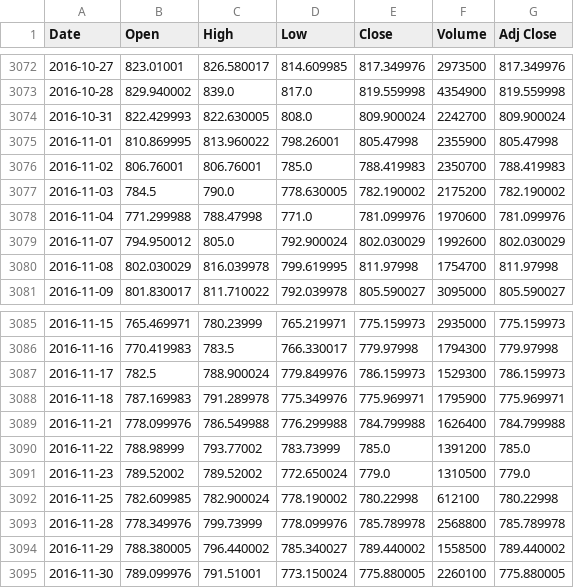
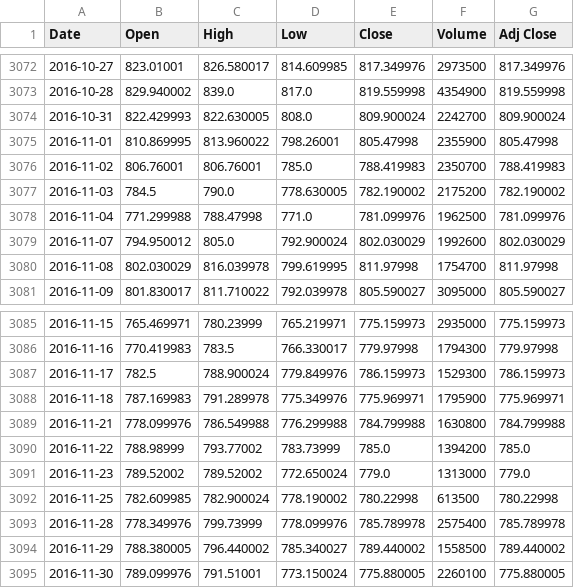
Before and after one commit to chrisheckler/Python-Financial-Data-Analysis, a CSV file: stock_dfs/GOOGL.csv, drawn as a sheet; only a part is shown, gaps mark what is left out.

```diff
--- a/stock_dfs/GOOGL.csv
+++ b/stock_dfs/GOOGL.csv
@@ -3077,3 +3077,3 @@ Date,Open,High,Low,Close,Volume,Adj Close
 2016-11-03,784.5,790.0,778.630005,782.190002,2175200,782.190002
-2016-11-04,771.299988,788.47998,771.0,781.099976,1970600,781.099976
+2016-11-04,771.299988,788.47998,771.0,781.099976,1962500,781.099976
 2016-11-07,794.950012,805.0,792.900024,802.030029,1992600,802.030029
@@ -3088,7 +3088,7 @@ Date,Open,High,Low,Close,Volume,Adj Close
 2016-11-18,787.169983,791.289978,775.349976,775.969971,1795900,775.969971
-2016-11-21,778.099976,786.549988,776.299988,784.799988,1626400,784.799988
-2016-11-22,788.98999,793.77002,783.73999,785.0,1391200,785.0
-2016-11-23,789.52002,789.52002,772.650024,779.0,1310500,779.0
-2016-11-25,782.609985,782.900024,778.190002,780.22998,612100,780.22998
-2016-11-28,778.349976,799.73999,778.099976,785.789978,2568800,785.789978
+2016-11-21,778.099976,786.549988,776.299988,784.799988,1630800,784.799988
+2016-11-22,788.98999,793.77002,783.73999,785.0,1394200,785.0
+2016-11-23,789.52002,789.52002,772.650024,779.0,1313000,779.0
+2016-11-25,782.609985,782.900024,778.190002,780.22998,613500,780.22998
+2016-11-28,778.349976,799.73999,778.099976,785.789978,2575400,785.789978
 2016-11-29,788.380005,796.440002,785.340027,789.440002,1558500,789.440002
```
Also changed, not shown: stock_dfs/ABC.csv, stock_dfs/ADS.csv, 6 other files.
